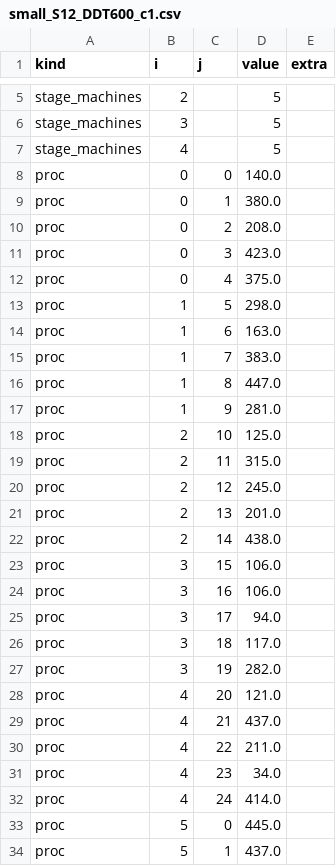
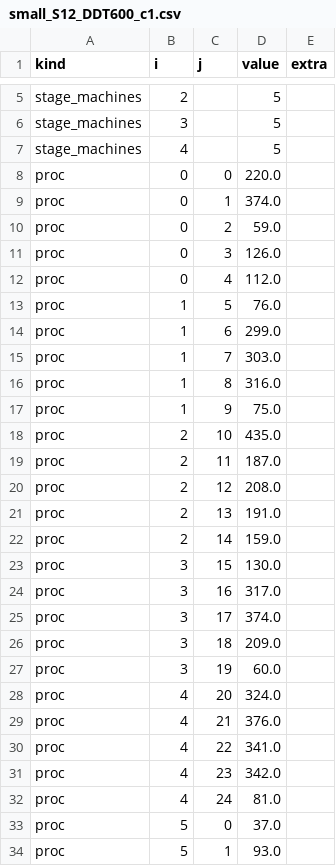
Before and after one commit to Linshan-Ding/Yuhao_Zhu_HGNN_Fluid_FFJSP, a CSV file: data/instances/small/small_S12_DDT600_c1.csv, drawn as a sheet; only a part is shown, gaps mark what is left out; the diff covers the shown part only.

```diff
--- a/data/instances/small/small_S12_DDT600_c1.csv
+++ b/data/instances/small/small_S12_DDT600_c1.csv
@@ -7,28 +7,28 @@ stage_machines,3,,5,
 stage_machines,4,,5,
-proc,0,0,140.0,
-proc,0,1,380.0,
-proc,0,2,208.0,
-proc,0,3,423.0,
-proc,0,4,375.0,
-proc,1,5,298.0,
-proc,1,6,163.0,
-proc,1,7,383.0,
-proc,1,8,447.0,
-proc,1,9,281.0,
-proc,2,10,125.0,
-proc,2,11,315.0,
-proc,2,12,245.0,
-proc,2,13,201.0,
-proc,2,14,438.0,
-proc,3,15,106.0,
-proc,3,16,106.0,
-proc,3,17,94.0,
-proc,3,18,117.0,
-proc,3,19,282.0,
-proc,4,20,121.0,
-proc,4,21,437.0,
-proc,4,22,211.0,
-proc,4,23,34.0,
-proc,4,24,414.0,
-proc,5,0,445.0,
-proc,5,1,437.0,
+proc,0,0,220.0,
+proc,0,1,374.0,
+proc,0,2,59.0,
+proc,0,3,126.0,
+proc,0,4,112.0,
+proc,1,5,76.0,
+proc,1,6,299.0,
+proc,1,7,303.0,
+proc,1,8,316.0,
+proc,1,9,75.0,
+proc,2,10,435.0,
+proc,2,11,187.0,
+proc,2,12,208.0,
+proc,2,13,191.0,
+proc,2,14,159.0,
+proc,3,15,130.0,
+proc,3,16,317.0,
+proc,3,17,374.0,
+proc,3,18,209.0,
+proc,3,19,60.0,
+proc,4,20,324.0,
+proc,4,21,376.0,
+proc,4,22,341.0,
+proc,4,23,342.0,
+proc,4,24,81.0,
+proc,5,0,37.0,
+proc,5,1,93.0,
```
Also changed, not shown: 137 edited cells elsewhere in this file, data/instances/index.csv, data/instances/small/small_S12_DDT500_c1.csv, 41 other files.
